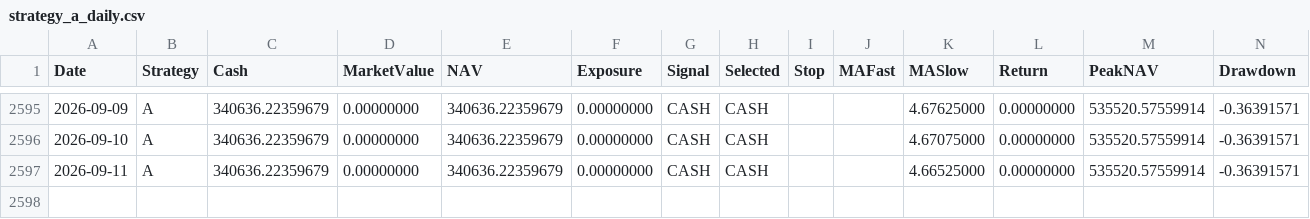
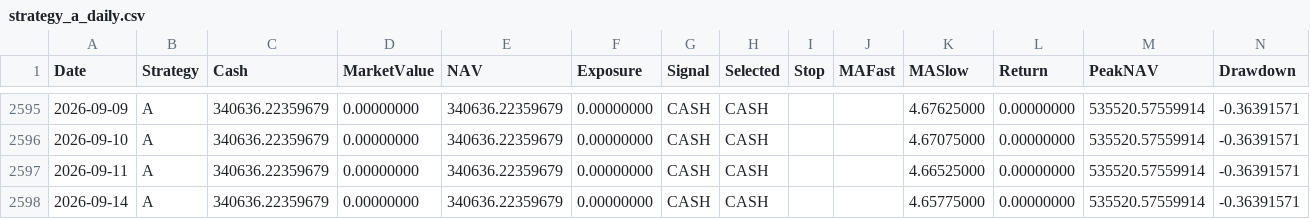
Before and after one commit to RebekahLllimx/quant-trading-ai, a CSV file: data/task7/processed/strategy_a_daily.csv, drawn as a sheet; only a part is shown, gaps mark what is left out; the diff names each change by its address in the sheet, - before the commit and + after, or states it on an @@ line.

```diff
--- a/data/task7/processed/strategy_a_daily.csv
+++ b/data/task7/processed/strategy_a_daily.csv
+row 2598: 2026-09-14 | A | 340636.22359679 | 0.00000000 | 340636.22359679 | 0.00000000 | CASH | CASH |  |  | 4.65775000 | 0.00000000 | 535520.57559914 | -0.36391571
```
Also changed, not shown: data/task7/processed/strategy_b_daily.csv, data/task7/processed/strategy_c_daily.csv, 21 other files.
